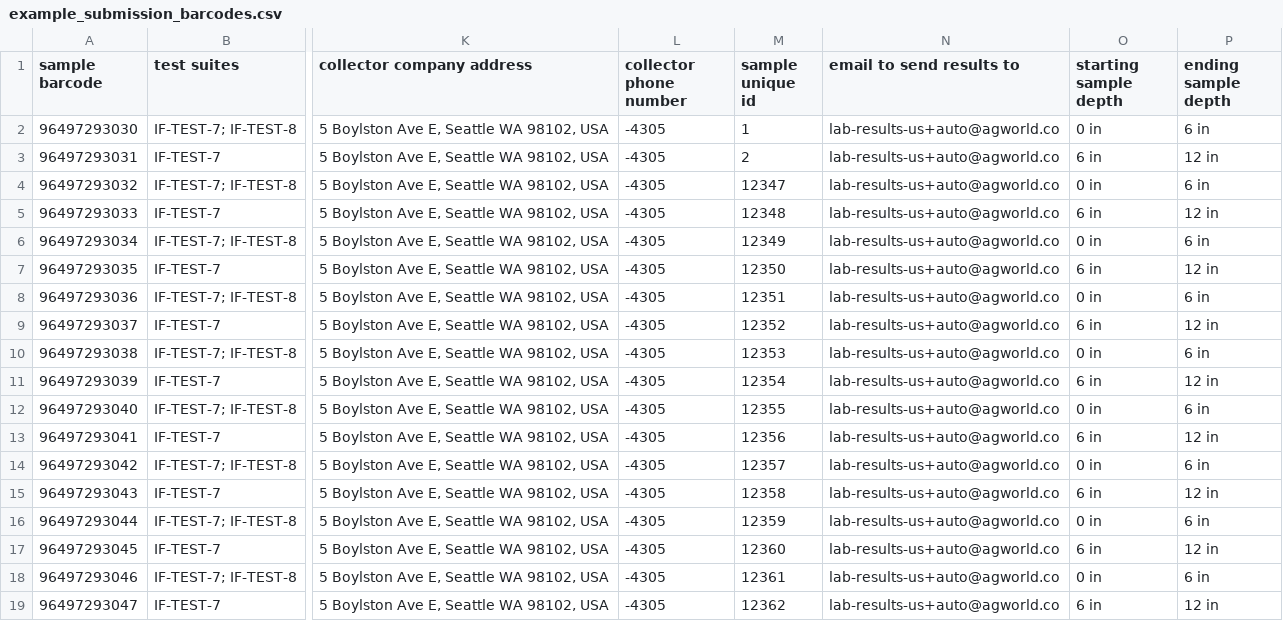
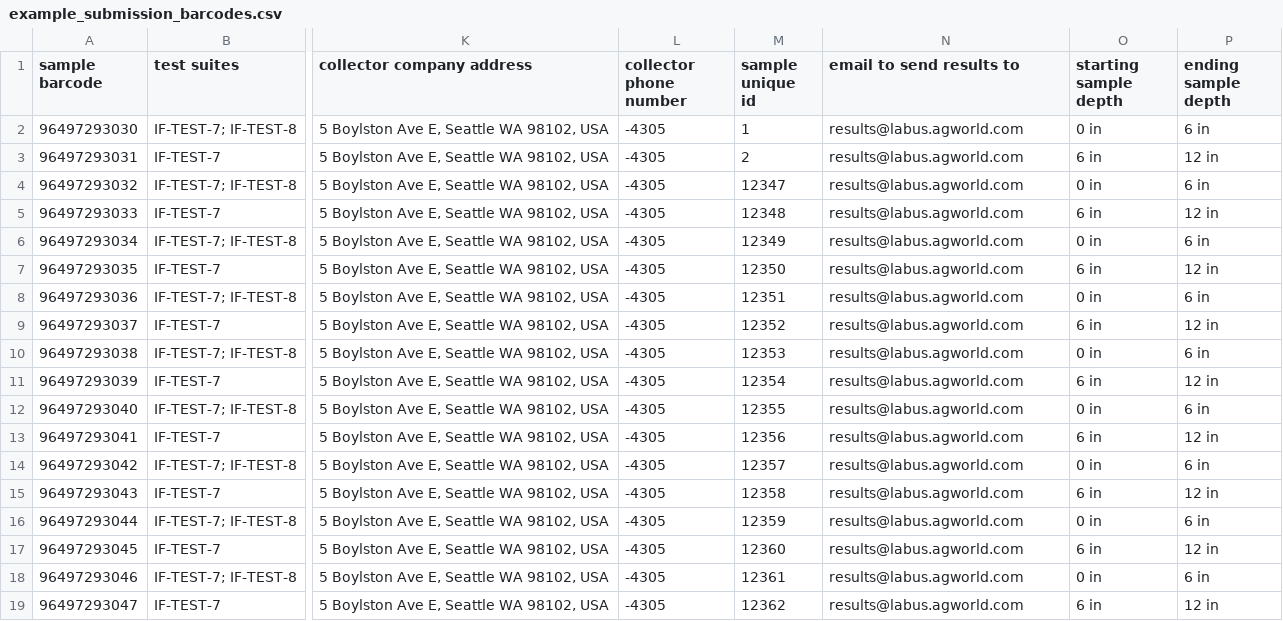
Before and after one commit to semiosBIO/modus-integration, a CSV file: example_submission_barcodes.csv, drawn as a sheet; only a part is shown, gaps mark what is left out; the diff names each change by its address in the sheet, - before the commit and + after, or states it on an @@ line.

Commit message:
Update results email in submission CSVs to be the latest production US email (#9)
* Update example_submission_barcodes.csv
* Update example_submission_sequence_numbers.csv

```diff
--- a/example_submission_barcodes.csv
+++ b/example_submission_barcodes.csv
-N2:N19 (email to send results to): lab-results-us+auto@agworld.co
+N2:N19 (email to send results to): results@labus.agworld.com
```
Also changed, not shown: example_submission_sequence_numbers.csv.
